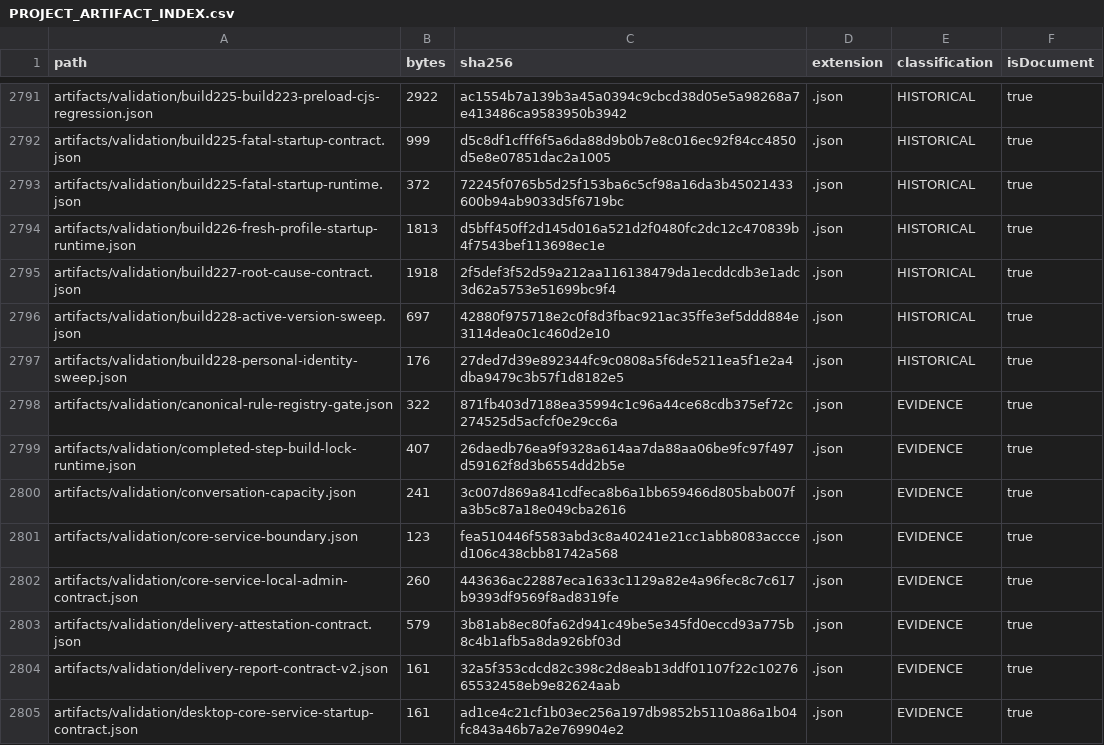
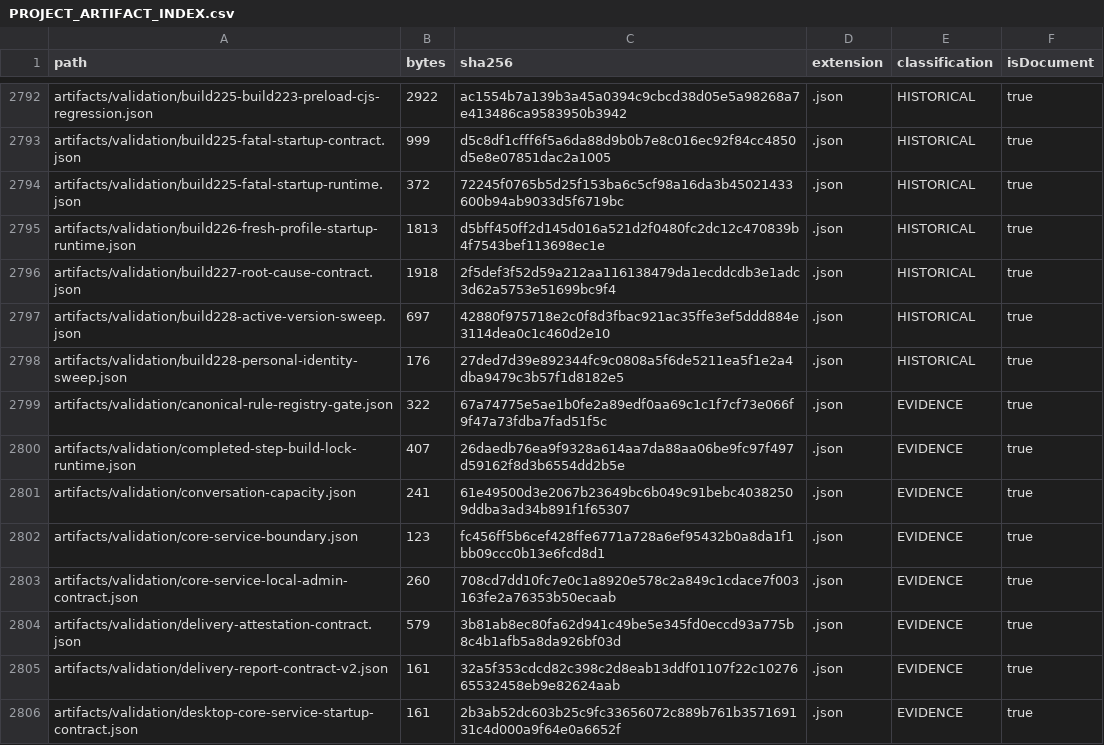
Before and after one commit to hsynmyssrgl/Anadolu-Parsi-AYM, a CSV file: artifacts/manifests/PROJECT_ARTIFACT_INDEX.csv, drawn as a sheet; only a part is shown, gaps mark what is left out; the diff covers the shown part only.

```diff
--- a/artifacts/manifests/PROJECT_ARTIFACT_INDEX.csv
+++ b/artifacts/manifests/PROJECT_ARTIFACT_INDEX.csv
@@ -2797,9 +2798,9 @@ artifacts/validation/build228-active-version-sweep.json,697,42880f975718e2c0f8d3
 artifacts/validation/build228-personal-identity-sweep.json,176,27ded7d39e892344fc9c0808a5f6de5211ea5f1e2a4dba9479c3b57f1d8182e5,.json,HISTORICAL,true
-artifacts/validation/canonical-rule-registry-gate.json,322,871fb403d7188ea35994c1c96a44ce68cdb375ef72c274525d5acfcf0e29cc6a,.json,EVIDENCE,true
+artifacts/validation/canonical-rule-registry-gate.json,322,67a74775e5ae1b0fe2a89edf0aa69c1c1f7cf73e066f9f47a73fdba7fad51f5c,.json,EVIDENCE,true
 artifacts/validation/completed-step-build-lock-runtime.json,407,26daedb76ea9f9328a614aa7da88aa06be9fc97f497d59162f8d3b6554dd2b5e,.json,EVIDENCE,true
-artifacts/validation/conversation-capacity.json,241,3c007d869a841cdfeca8b6a1bb659466d805bab007fa3b5c87a18e049cba2616,.json,EVIDENCE,true
-artifacts/validation/core-service-boundary.json,123,fea510446f5583abd3c8a40241e21cc1abb8083accced106c438cbb81742a568,.json,EVIDENCE,true
-artifacts/validation/core-service-local-admin-contract.json,260,443636ac22887eca1633c1129a82e4a96fec8c7c617b9393df9569f8ad8319fe,.json,EVIDENCE,true
+artifacts/validation/conversation-capacity.json,241,61e49500d3e2067b23649bc6b049c91bebc40382509ddba3ad34b891f1f65307,.json,EVIDENCE,true
+artifacts/validation/core-service-boundary.json,123,fc456ff5b6cef428ffe6771a728a6ef95432b0a8da1f1bb09ccc0b13e6fcd8d1,.json,EVIDENCE,true
+artifacts/validation/core-service-local-admin-contract.json,260,708cd7dd10fc7e0c1a8920e578c2a849c1cdace7f003163fe2a76353b50ecaab,.json,EVIDENCE,true
 artifacts/validation/delivery-attestation-contract.json,579,3b81ab8ec80fa62d941c49be5e345fd0eccd93a775b8c4b1afb5a8da926bf03d,.json,EVIDENCE,true
 artifacts/validation/delivery-report-contract-v2.json,161,32a5f353cdcd82c398c2d8eab13ddf01107f22c1027665532458eb9e82624aab,.json,EVIDENCE,true
-artifacts/validation/desktop-core-service-startup-contract.json,161,ad1ce4c21cf1b03ec256a197db9852b5110a86a1b04fc843a46b7a2e769904e2,.json,EVIDENCE,true
+artifacts/validation/desktop-core-service-startup-contract.json,161,2b3ab52dc603b25c9fc33656072c889b761b357169131c4d000a9f64e0a6652f,.json,EVIDENCE,true
```
Also changed, not shown: 2 added rows and 27 edited cells elsewhere in this file, artifacts/manifests/ALL_DOCUMENTS_INDEX.csv, 17 other files.
